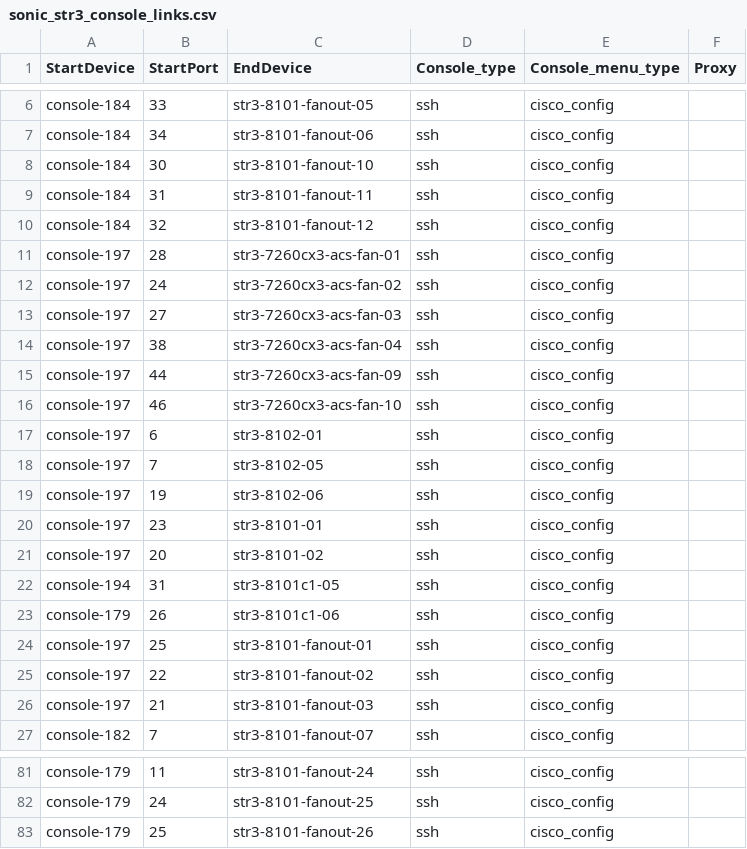
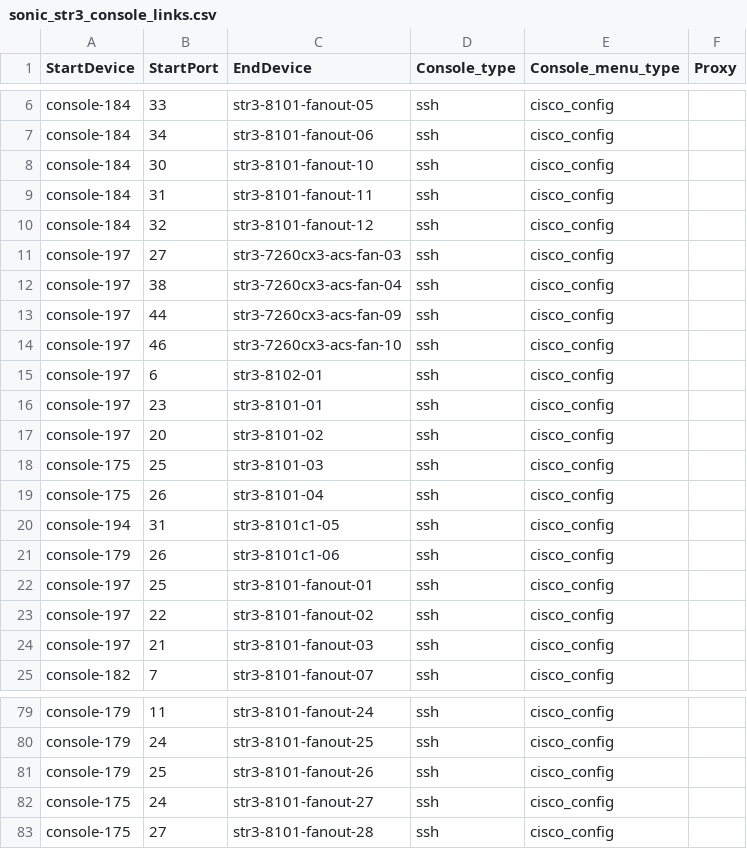
Before and after one commit to Pterosaur/sonic-mgmt, a CSV file: ansible/files/sonic_str3_console_links.csv, drawn as a sheet; only a part is shown, gaps mark what is left out.

```diff
--- a/ansible/files/sonic_str3_console_links.csv
+++ b/ansible/files/sonic_str3_console_links.csv
@@ -10,4 +10,2 @@ console-184,31,str3-8101-fanout-11,ssh,cisco_config,
 console-184,32,str3-8101-fanout-12,ssh,cisco_config,
-console-197,28,str3-7260cx3-acs-fan-01,ssh,cisco_config,
-console-197,24,str3-7260cx3-acs-fan-02,ssh,cisco_config,
 console-197,27,str3-7260cx3-acs-fan-03,ssh,cisco_config,
@@ -17,6 +15,6 @@ console-197,46,str3-7260cx3-acs-fan-10,ssh,cisco_config,
 console-197,6,str3-8102-01,ssh,cisco_config,
-console-197,7,str3-8102-05,ssh,cisco_config,
-console-197,19,str3-8102-06,ssh,cisco_config,
 console-197,23,str3-8101-01,ssh,cisco_config,
 console-197,20,str3-8101-02,ssh,cisco_config,
+console-175,25,str3-8101-03,ssh,cisco_config,
+console-175,26,str3-8101-04,ssh,cisco_config,
 console-194,31,str3-8101c1-05,ssh,cisco_config,
@@ -83 +81,3 @@ console-179,24,str3-8101-fanout-25,ssh,cisco_config,
 console-179,25,str3-8101-fanout-26,ssh,cisco_config,
+console-175,24,str3-8101-fanout-27,ssh,cisco_config,
+console-175,27,str3-8101-fanout-28,ssh,cisco_config,
```
Also changed, not shown: ansible/files/sonic_ixia_devices.csv, ansible/files/sonic_str3_devices.csv, 22 other files.
